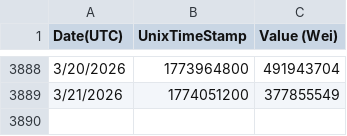
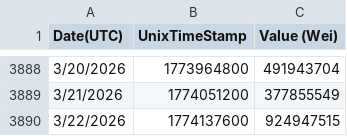
Before and after one commit to arielssv/dao-params, a CSV file: public/gas-data.csv, drawn as a sheet; only a part is shown, gaps mark what is left out; the diff names each change by its address in the sheet, - before the commit and + after, or states it on an @@ line.

```diff
--- a/public/gas-data.csv
+++ b/public/gas-data.csv
+row 3890: 3/22/2026 | 1774137600 | 924947515
```
